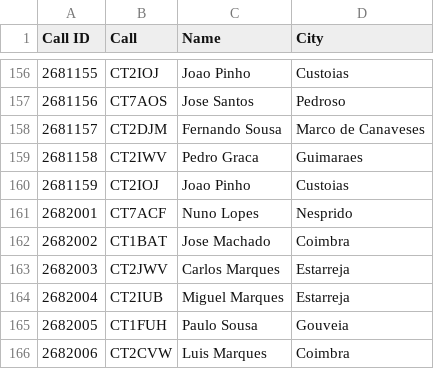
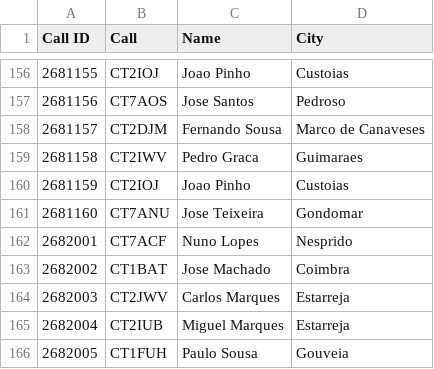
Before and after one commit to pjao/md380tools-PT, a CSV file: contacts_268.csv, drawn as a sheet; only a part is shown, gaps mark what is left out; the shorter side is filled out with more unchanged rows.

```diff
--- a/contacts_268.csv
+++ b/contacts_268.csv
@@ -160,2 +160,3 @@ Call ID	Call	Name	City
 2681159	CT2IOJ	Joao Pinho	Custoias
+2681160	CT7ANU	Jose Teixeira	Gondomar
 2682001	CT7ACF	Nuno Lopes	Nesprido
```
Also changed, not shown: 1 other file.
